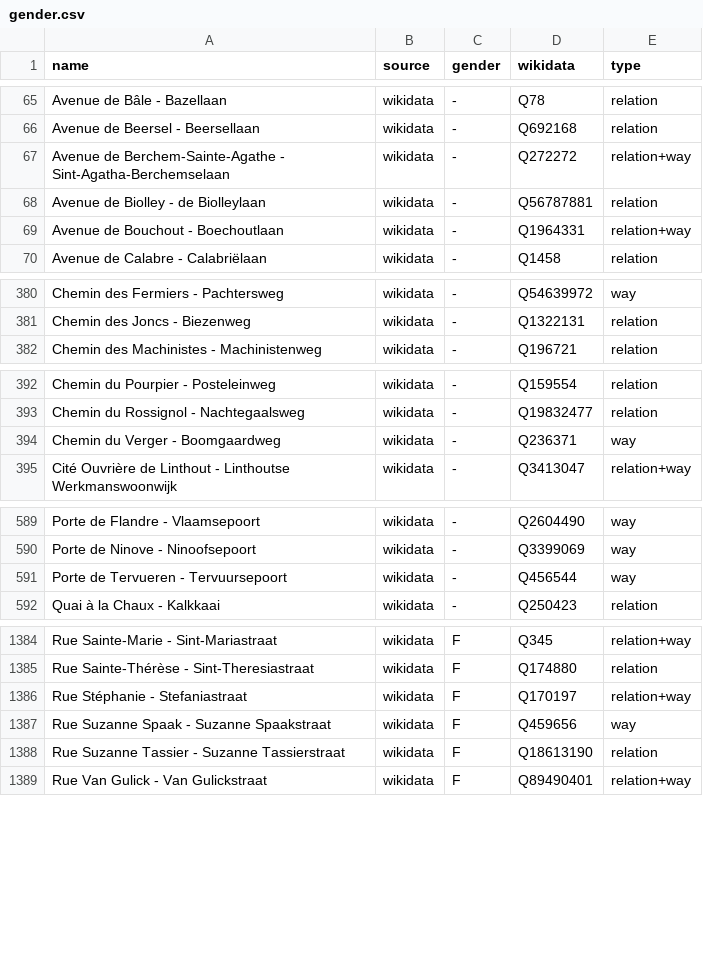
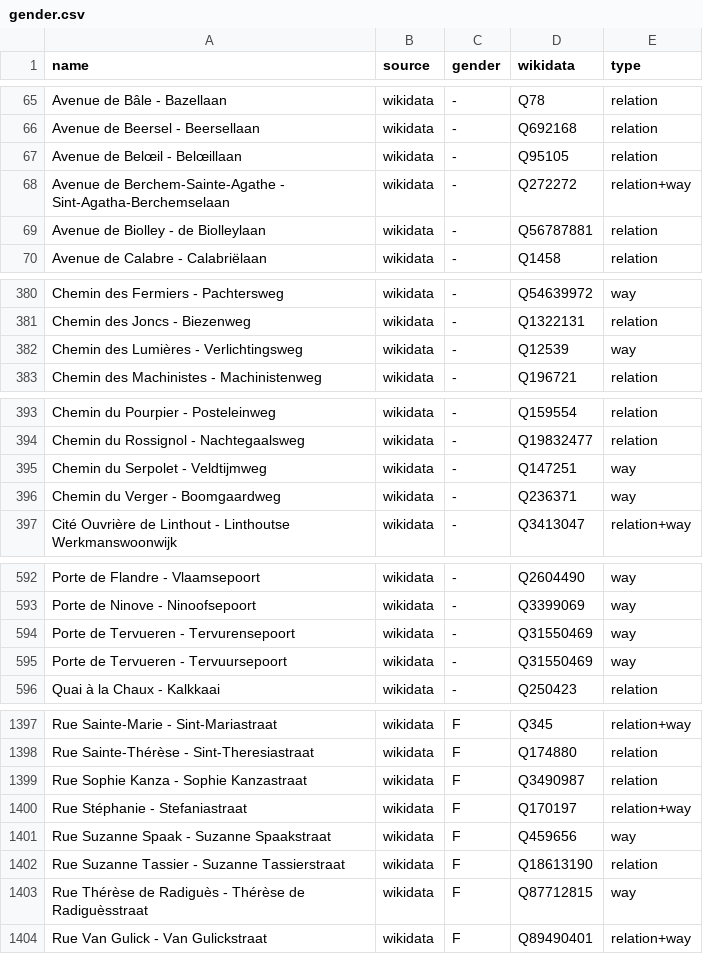
Before and after one commit to EqualStreetNames/equalstreetnames-brussels, a CSV file: data/gender.csv, drawn as a sheet; only a part is shown, gaps mark what is left out; removed rows and columns are numbered as before the commit, all else as after; the diff covers the shown part only; the diff names each change by its address in the sheet, - before the commit and + after, or states it on an @@ line.

```diff
--- a/data/gender.csv
+++ b/data/gender.csv
+row 67: Avenue de Belœil - Belœillaan | wikidata | - | Q95105 | relation
-row 69: Avenue de Bouchout - Boechoutlaan | wikidata | - | Q1964331 | relation+way
+row 382: Chemin des Lumières - Verlichtingsweg | wikidata | - | Q12539 | way
+row 395: Chemin du Serpolet - Veldtijmweg | wikidata | - | Q147251 | way
+row 594: Porte de Tervueren - Tervurensepoort | wikidata | - | Q31550469 | way
-D595 (wikidata): Q456544
+D595 (wikidata): Q31550469
+row 1399: Rue Sophie Kanza - Sophie Kanzastraat | wikidata | F | Q3490987 | relation
+row 1403: Rue Thérèse de Radiguès - Thérèse de Radiguèsstraat | wikidata | F | Q87712815 | way
```
Also changed, not shown: 15 added rows, 2 removed rows and 5 edited cells elsewhere in this file, data/other.csv, 4 other files.
